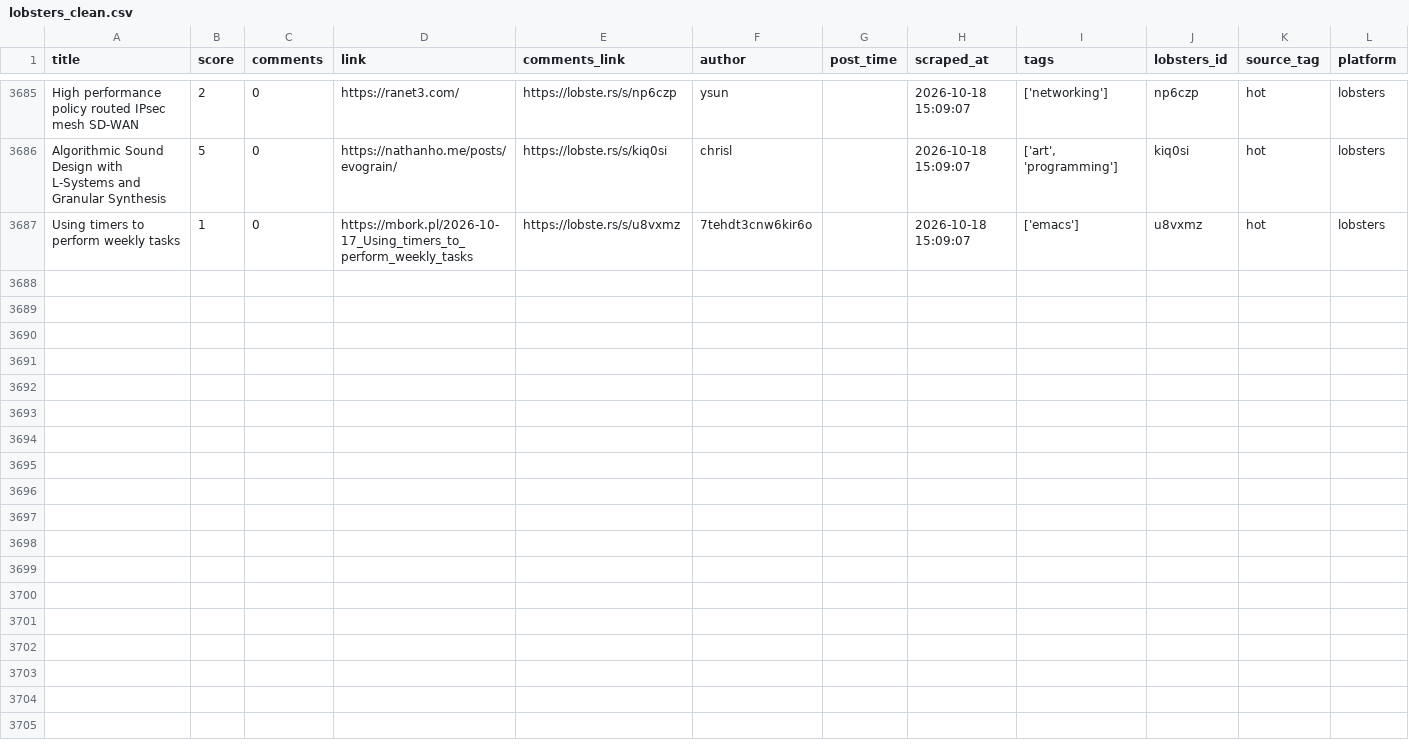
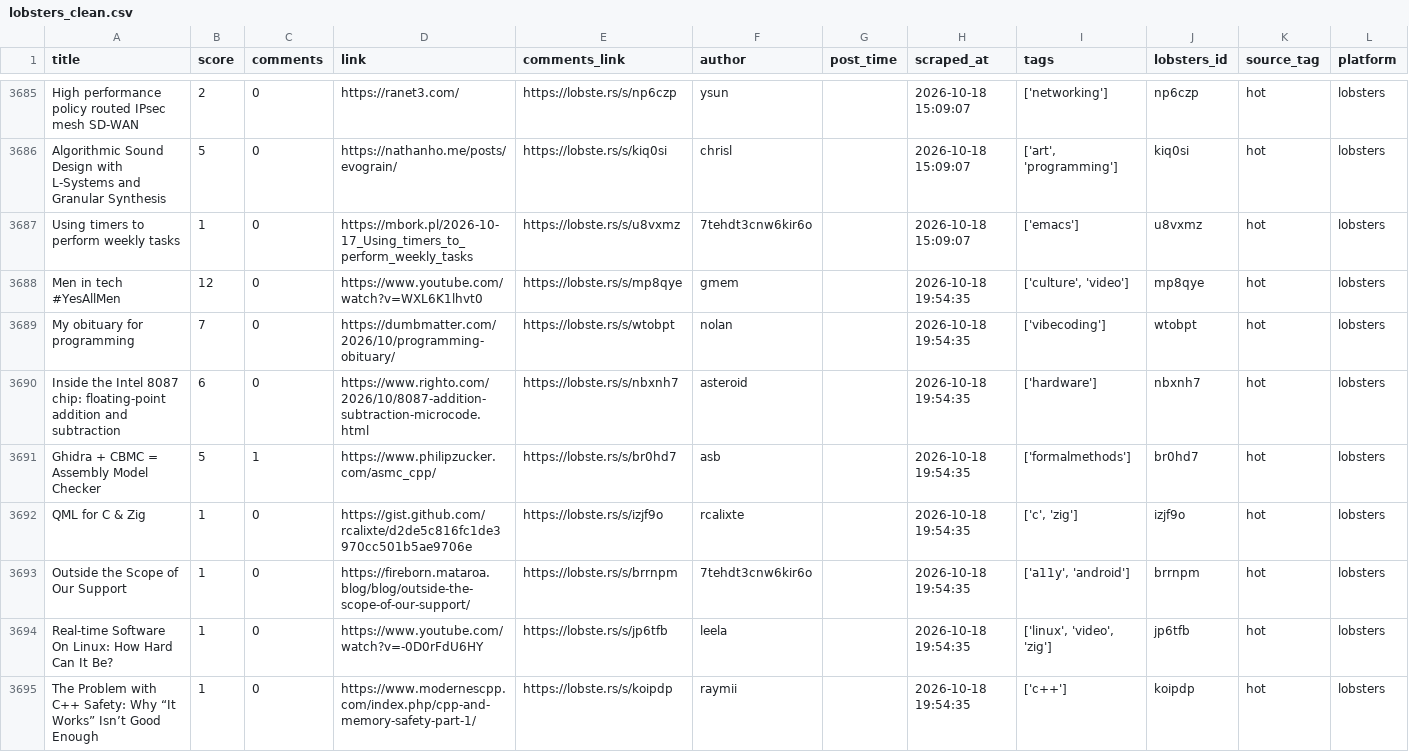
Before and after one commit to Mohammad-Khalil0/Tech-Community-Insights, a CSV file: clean_data/lobsters_clean.csv, drawn as a sheet; only a part is shown, gaps mark what is left out.

```diff
--- a/clean_data/lobsters_clean.csv
+++ b/clean_data/lobsters_clean.csv
@@ -3687 +3687,9 @@ Algorithmic Sound Design with L-Systems and Granular Synthesis,5,0,https://natha
 Using timers to perform weekly tasks,1,0,https://mbork.pl/2026-10-17_Using_timers_to_perform_weekly_tasks,https://lobste.rs/s/u8vxmz,7tehdt3cnw6kir6o,,2026-10-18 15:09:07,['emacs'],u8vxmz,hot,lobsters
+Men in tech #YesAllMen,12,0,https://www.youtube.com/watch?v=WXL6K1lhvt0,https://lobste.rs/s/mp8qye,gmem,,2026-10-18 19:54:35,"['culture', 'video']",mp8qye,hot,lobsters
+My obituary for programming,7,0,https://dumbmatter.com/2026/10/programming-obituary/,https://lobste.rs/s/wtobpt,nolan,,2026-10-18 19:54:35,['vibecoding'],wtobpt,hot,lobsters
+Inside the Intel 8087 chip: floating-point addition and subtraction,6,0,https://www.righto.com/2026/10/8087-addition-subtraction-microcode.html,https://lobste.rs/s/nbxnh7,asteroid,,2026-10-18 19:54:35,['hardware'],nbxnh7,hot,lobsters
+Ghidra + CBMC = Assembly Model Checker,5,1,https://www.philipzucker.com/asmc_cpp/,https://lobste.rs/s/br0hd7,asb,,2026-10-18 19:54:35,['formalmethods'],br0hd7,hot,lobsters
+QML for C & Zig,1,0,https://gist.github.com/rcalixte/d2de5c816fc1de3970cc501b5ae9706e,https://lobste.rs/s/izjf9o,rcalixte,,2026-10-18 19:54:35,"['c', 'zig']",izjf9o,hot,lobsters
+Outside the Scope of Our Support,1,0,https://fireborn.mataroa.blog/blog/outside-the-scope-of-our-support/,https://lobste.rs/s/brrnpm,7tehdt3cnw6kir6o,,2026-10-18 19:54:35,"['a11y', 'android']",brrnpm,hot,lobsters
+Real-time Software On Linux: How Hard Can It Be?,1,0,https://www.youtube.com/watch?v=-0D0rFdU6HY,https://lobste.rs/s/jp6tfb,leela,,2026-10-18 19:54:35,"['linux', 'video', 'zig']",jp6tfb,hot,lobsters
+The Problem with C++ Safety: Why “It Works” Isn’t Good Enough,1,0,https://www.modernescpp.com/index.php/cpp-and-memory-safety-part-1/,https://lobste.rs/s/koipdp,raymii,,2026-10-18 19:54:35,['c++'],koipdp,hot,lobsters
```
Also changed, not shown: 9 other files.
